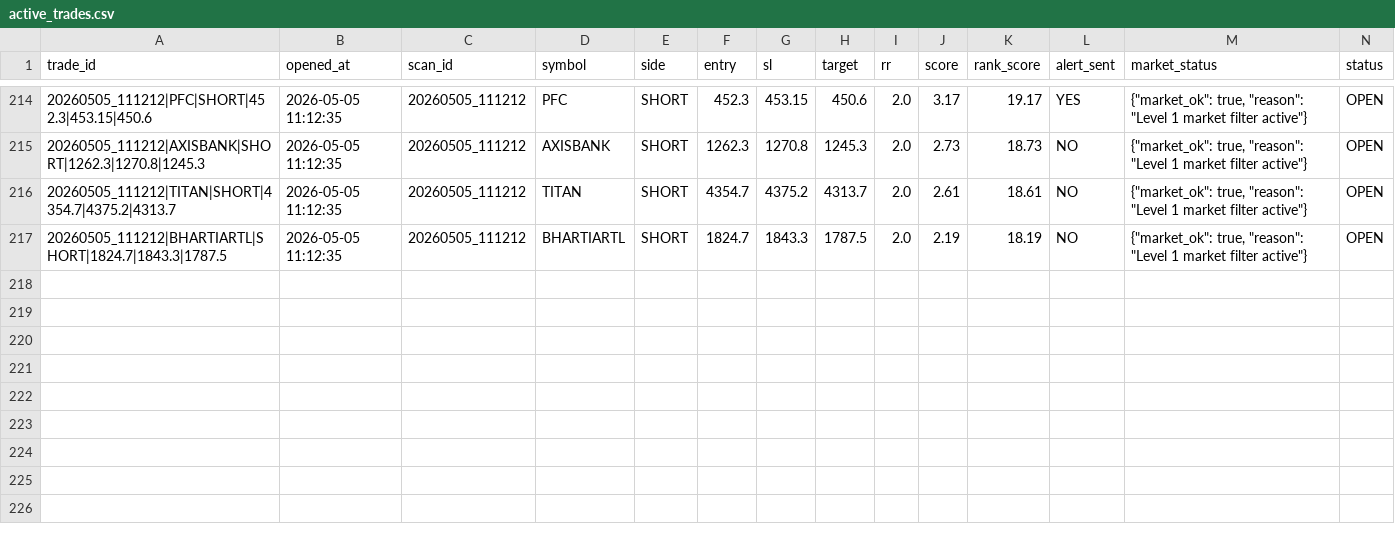
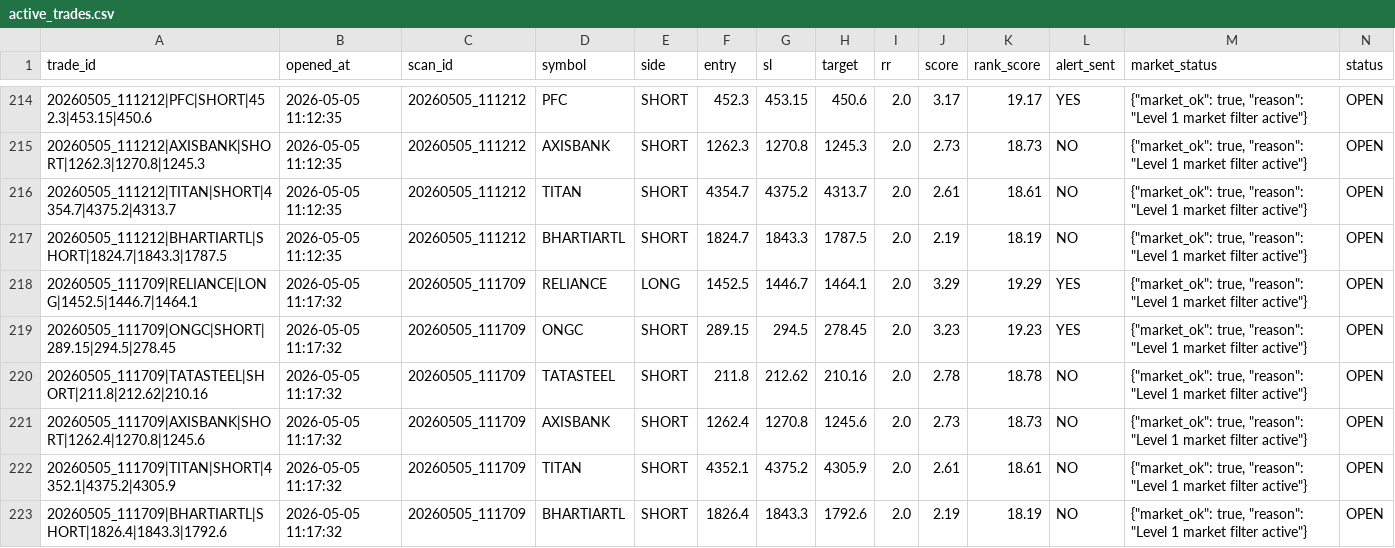
Before and after one commit to arikrixh-real/titan-bot, a CSV file: data/journals/active_trades.csv, drawn as a sheet; only a part is shown, gaps mark what is left out; rows hold the shown columns only; the diff covers the shown part only; the diff names each change by its address in the sheet, - before the commit and + after, or states it on an @@ line.

Commit message:
update titan memory

```diff
--- a/data/journals/active_trades.csv
+++ b/data/journals/active_trades.csv
+row 218: 20260505_111709|RELIANCE|LONG|1452.5|1446.7|1464.1 | 2026-05-05 11:17:32 | 20260505_111709 | RELIANCE | LONG | 1452.5 | 1446.7 | 1464.1 | 2.0 | 3.29 | 19.29 | YES | {"market_ok": true, "reason": "Level 1 market filter active"} | OPEN
+row 219: 20260505_111709|ONGC|SHORT|289.15|294.5|278.45 | 2026-05-05 11:17:32 | 20260505_111709 | ONGC | SHORT | 289.15 | 294.5 | 278.45 | 2.0 | 3.23 | 19.23 | YES | {"market_ok": true, "reason": "Level 1 market filter active"} | OPEN
+row 220: 20260505_111709|TATASTEEL|SHORT|211.8|212.62|210.16 | 2026-05-05 11:17:32 | 20260505_111709 | TATASTEEL | SHORT | 211.8 | 212.62 | 210.16 | 2.0 | 2.78 | 18.78 | NO | {"market_ok": true, "reason": "Level 1 market filter active"} | OPEN
+row 221: 20260505_111709|AXISBANK|SHORT|1262.4|1270.8|1245.6 | 2026-05-05 11:17:32 | 20260505_111709 | AXISBANK | SHORT | 1262.4 | 1270.8 | 1245.6 | 2.0 | 2.73 | 18.73 | NO | {"market_ok": true, "reason": "Level 1 market filter active"} | OPEN
+row 222: 20260505_111709|TITAN|SHORT|4352.1|4375.2|4305.9 | 2026-05-05 11:17:32 | 20260505_111709 | TITAN | SHORT | 4352.1 | 4375.2 | 4305.9 | 2.0 | 2.61 | 18.61 | NO | {"market_ok": true, "reason": "Level 1 market filter active"} | OPEN
+row 223: 20260505_111709|BHARTIARTL|SHORT|1826.4|1843.3|1792.6 | 2026-05-05 11:17:32 | 20260505_111709 | BHARTIARTL | SHORT | 1826.4 | 1843.3 | 1792.6 | 2.0 | 2.19 | 18.19 | NO | {"market_ok": true, "reason": "Level 1 market filter active"} | OPEN
```
Also changed, not shown: 104 edited cells elsewhere in this file, data/journals/open_trades.csv, 6 other files.
